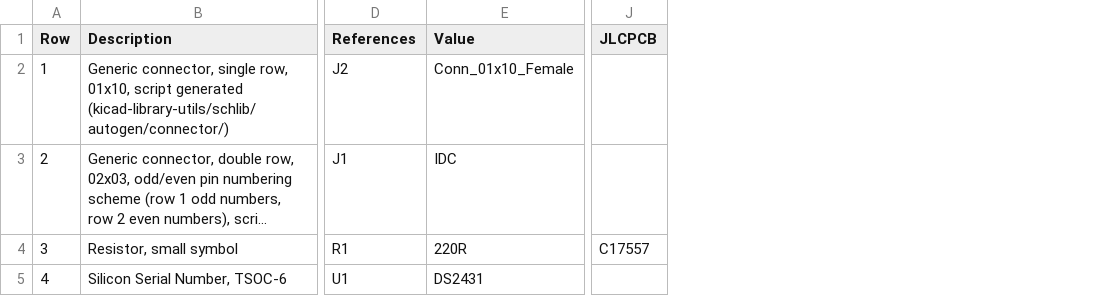
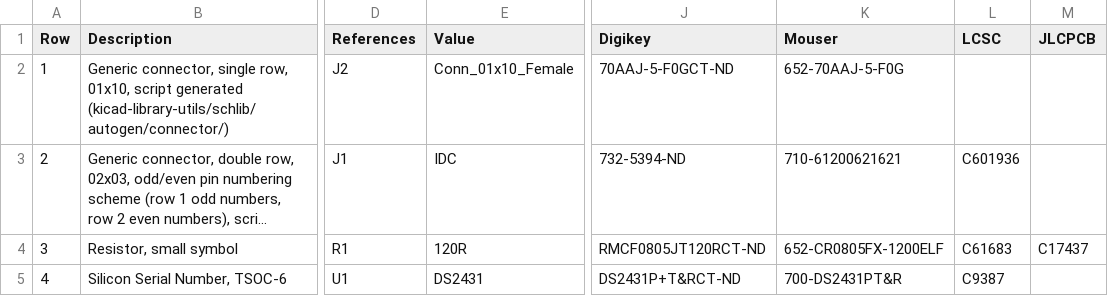
Before and after one commit to opulo-inc/lumenpnp, a CSV file: feeder/pcb/feederFloor/export/feederFloor-bom.csv, drawn as a sheet; only a part is shown, gaps mark what is left out; long unchanged cells end in …; addresses are those after the commit; the diff names each change by its address in the sheet, - before the commit and + after, or states it on an @@ line.

```diff
--- a/feeder/pcb/feederFloor/export/feederFloor-bom.csv
+++ b/feeder/pcb/feederFloor/export/feederFloor-bom.csv
+column J (Digikey), rows 2-5: 70AAJ-5-F0GCT-ND | 732-5394-ND | RMCF0805JT120RCT-ND | DS2431P+T&RCT-ND
+column K (Mouser), rows 2-5: 652-70AAJ-5-F0G | 710-61200621621 | 652-CR0805FX-1200ELF | 700-DS2431PT&R
+column L (LCSC), rows 3-5: C601936 | C61683 | C9387
-E4 (Value): 220R
+E4 (Value): 120R
-M4 (JLCPCB): C17557
+M4 (JLCPCB): C17437
```
Also changed, not shown: feeder/pcb/feederFloor/export/feederFloor.csv, feeder/pcb/feederFloor/export/feederFloor_bom_jlc.csv, 46 other files.
